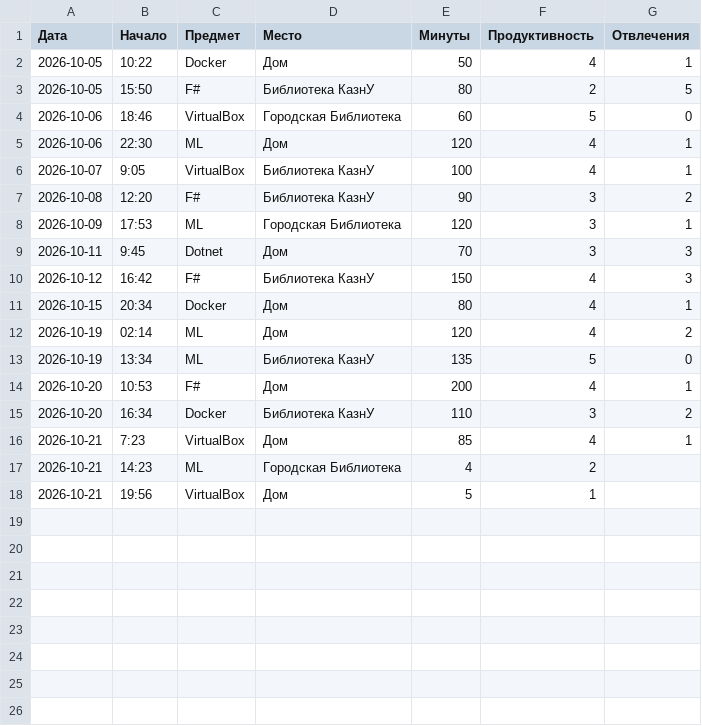
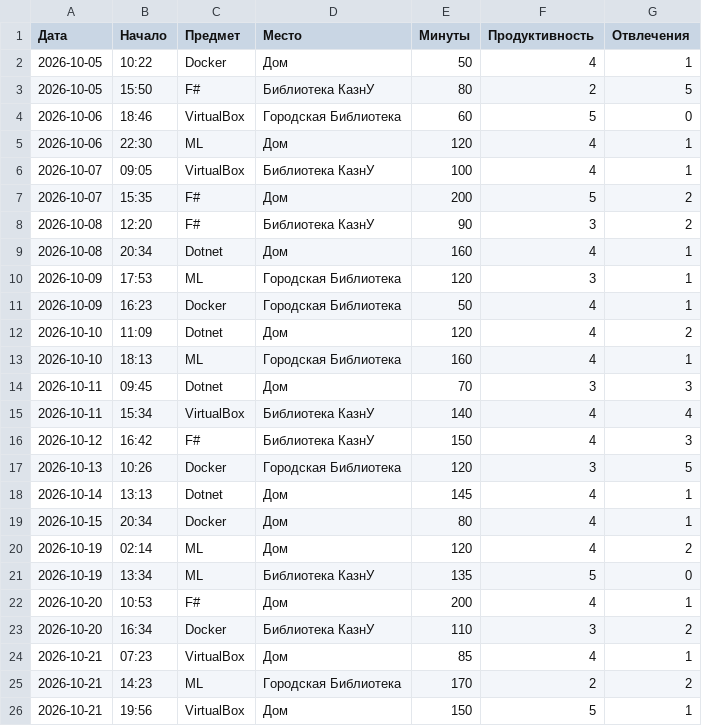
Before and after one commit to nurtileugit/sro1-fsharp-rakhmetolla, a CSV file: data.csv, drawn as a sheet.

Commit message:
Завершена разработка sro1.fsx: добавлены метрики отвлечений по предметам и финальный отчет

```diff
--- a/data.csv
+++ b/data.csv
@@ -5,7 +5,15 @@
 2026-10-06;22:30;ML;Дом;120;4;1
-2026-10-07;9:05;VirtualBox;Библиотека КазнУ;100;4;1
+2026-10-07;09:05;VirtualBox;Библиотека КазнУ;100;4;1
+2026-10-07;15:35;F#;Дом;200;5;2
 2026-10-08;12:20;F#;Библиотека КазнУ;90;3;2
+2026-10-08;20:34;Dotnet;Дом;160;4;1
 2026-10-09;17:53;ML;Городская Библиотека;120;3;1
-2026-10-11;9:45;Dotnet;Дом;70;3;3
+2026-10-09;16:23;Docker;Городская Библиотека;50;4;1
+2026-10-10;11:09;Dotnet;Дом;120;4;2
+2026-10-10;18:13;ML;Городская Библиотека;160;4;1
+2026-10-11;09:45;Dotnet;Дом;70;3;3
+2026-10-11;15:34;VirtualBox;Библиотека КазнУ;140;4;4
 2026-10-12;16:42;F#;Библиотека КазнУ;150;4;3
+2026-10-13;10:26;Docker;Городская Библиотека;120;3;5
+2026-10-14;13:13;Dotnet;Дом;145;4;1
 2026-10-15;20:34;Docker;Дом;80;4;1
@@ -15,4 +23,4 @@
 2026-10-20;16:34;Docker;Библиотека КазнУ;110;3;2
-2026-10-21;7:23;VirtualBox;Дом;85;4;1
-2026-10-21;14:23;ML;Городская Библиотека;4;2
-2026-10-21;19:56;VirtualBox;Дом;5;1
+2026-10-21;07:23;VirtualBox;Дом;85;4;1
+2026-10-21;14:23;ML;Городская Библиотека;170;2;2
+2026-10-21;19:56;VirtualBox;Дом;150;5;1
```
Also changed, not shown: 2 other files.
